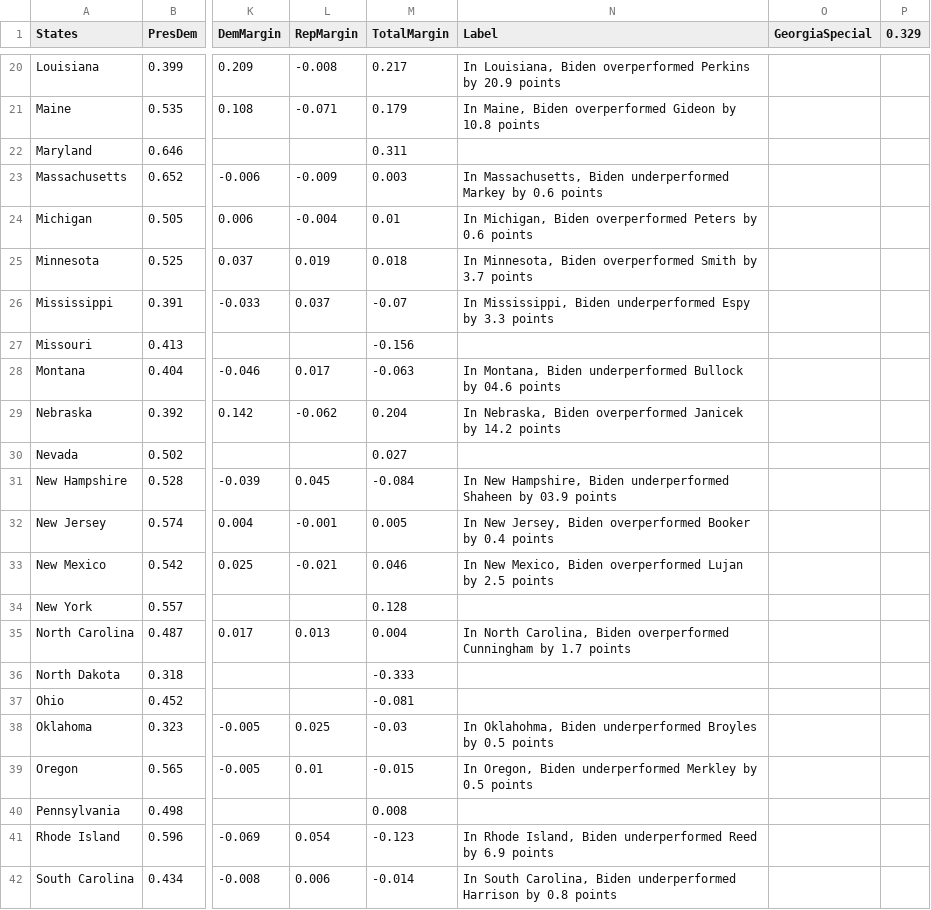
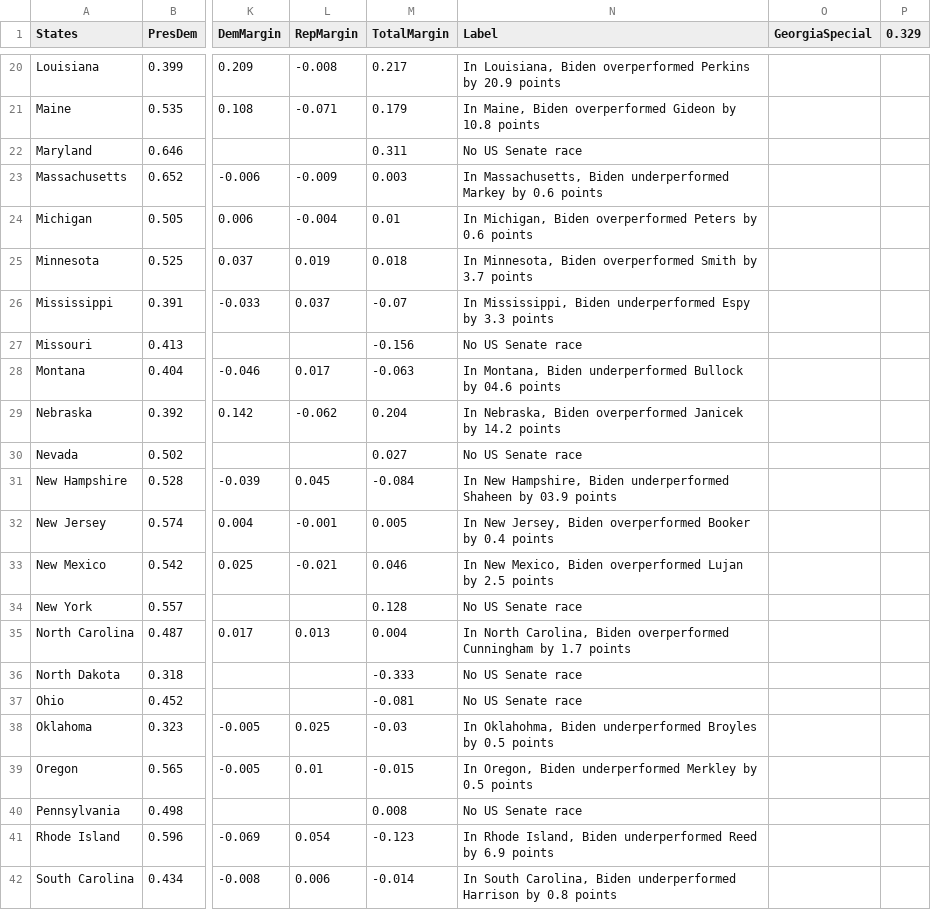
Before and after one commit to gcdean38/maneater, a CSV file: SenatePres.csv, drawn as a sheet; only a part is shown, gaps mark what is left out; the diff covers the shown part only; the diff names each change by its address in the sheet, - before the commit and + after, or states it on an @@ line.

```diff
--- a/SenatePres.csv
+++ b/SenatePres.csv
-N22 (Label): (empty)
+N22 (Label): No US Senate race
-N27 (Label): (empty)
+N27 (Label): No US Senate race
-N30 (Label): (empty)
+N30 (Label): No US Senate race
-N34 (Label): (empty)
+N34 (Label): No US Senate race
-N36:N37 (Label): (empty)
+N36:N37 (Label): No US Senate race
-N40 (Label): (empty)
+N40 (Label): No US Senate race
```
Also changed, not shown: 11 edited cells elsewhere in this file, 1 other file.
